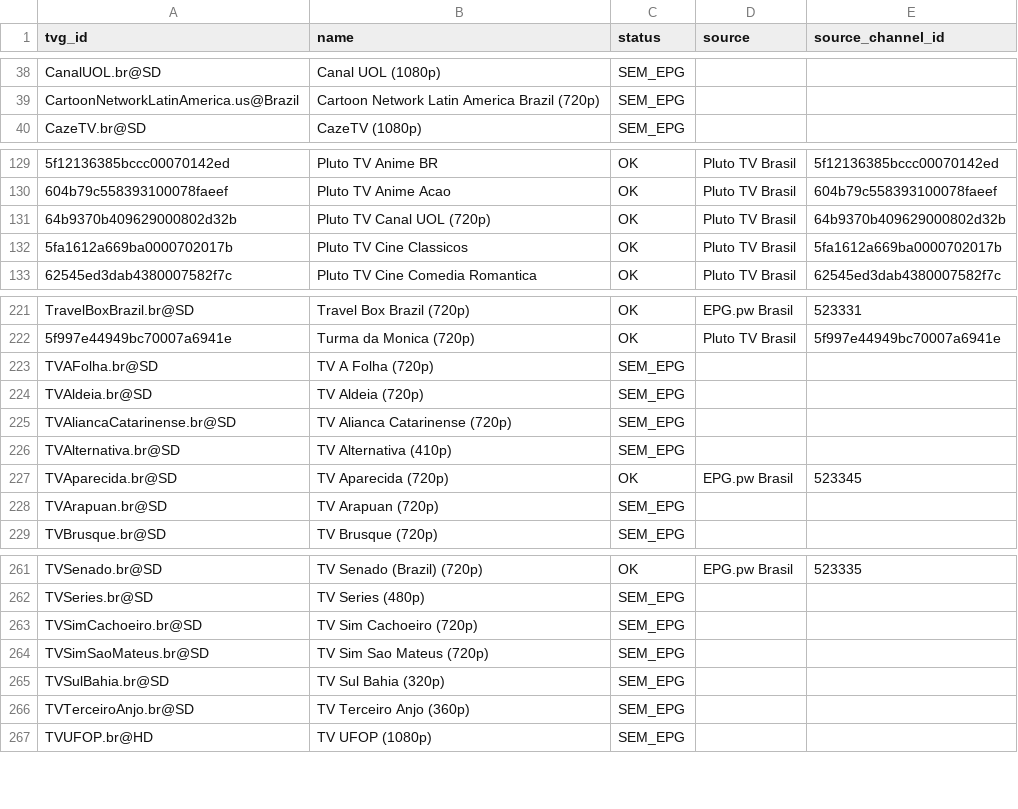
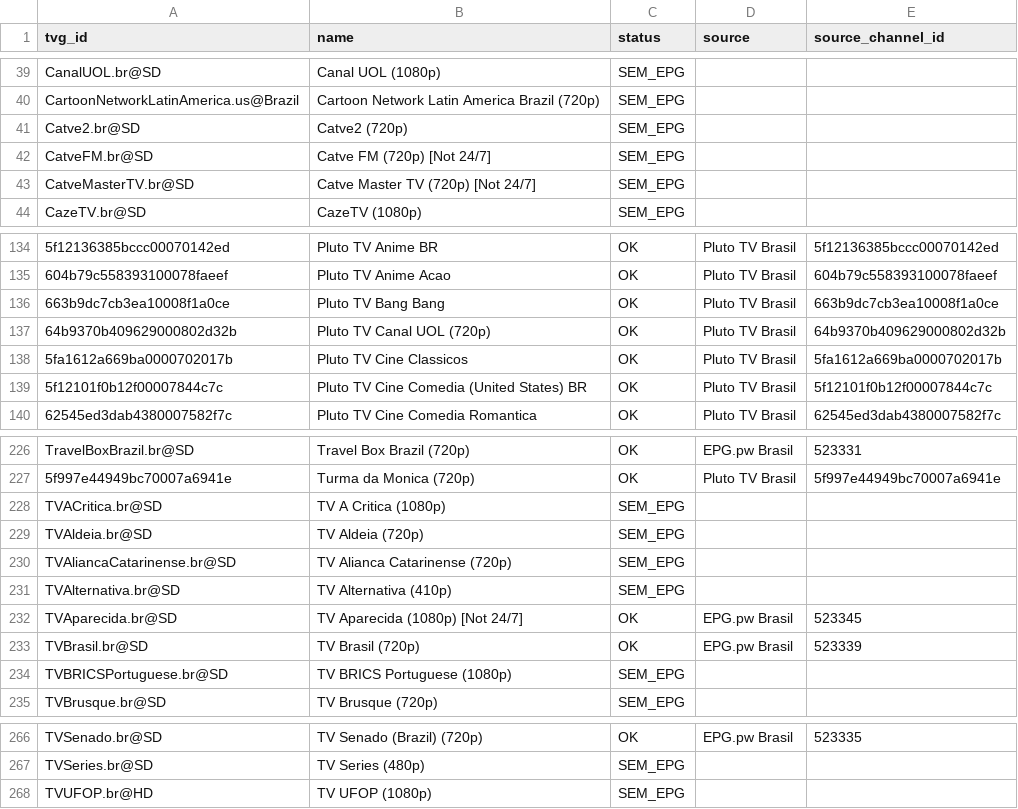
Before and after one commit to feijaum/iptv, a CSV file: epg-status.csv, drawn as a sheet; only a part is shown, gaps mark what is left out; removed rows and columns are numbered as before the commit, all else as after; the diff covers the shown part only; the diff names each change by its address in the sheet, - before the commit and + after, or states it on an @@ line.

```diff
--- a/epg-status.csv
+++ b/epg-status.csv
+row 41: Catve2.br@SD | Catve2 (720p) | SEM_EPG
+row 42: CatveFM.br@SD | Catve FM (720p) [Not 24/7] | SEM_EPG
+row 43: CatveMasterTV.br@SD | Catve Master TV (720p) [Not 24/7] | SEM_EPG
+row 136: 663b9dc7cb3ea10008f1a0ce | Pluto TV Bang Bang | OK | Pluto TV Brasil | 663b9dc7cb3ea10008f1a0ce
+row 139: 5f12101f0b12f00007844c7c | Pluto TV Cine Comedia (United States) BR | OK | Pluto TV Brasil | 5f12101f0b12f00007844c7c
-A228 (tvg_id): TVAFolha.br@SD
+A228 (tvg_id): TVACritica.br@SD
-B228 (name): TV A Folha (720p)
+B228 (name): TV A Critica (1080p)
-B232 (name): TV Aparecida (720p)
+B232 (name): TV Aparecida (1080p) [Not 24/7]
-row 228: TVArapuan.br@SD | TV Arapuan (720p) | SEM_EPG
+row 233: TVBrasil.br@SD | TV Brasil (720p) | OK | EPG.pw Brasil | 523339
+row 234: TVBRICSPortuguese.br@SD | TV BRICS Portuguese (1080p) | SEM_EPG
-row 263: TVSimCachoeiro.br@SD | TV Sim Cachoeiro (720p) | SEM_EPG
-row 264: TVSimSaoMateus.br@SD | TV Sim Sao Mateus (720p) | SEM_EPG
-row 265: TVSulBahia.br@SD | TV Sul Bahia (320p) | SEM_EPG
-row 266: TVTerceiroAnjo.br@SD | TV Terceiro Anjo (360p) | SEM_EPG
```
Also changed, not shown: 8 added rows, 8 removed rows and 1 edited cell elsewhere in this file, playback-audit.csv, 3 other files.
